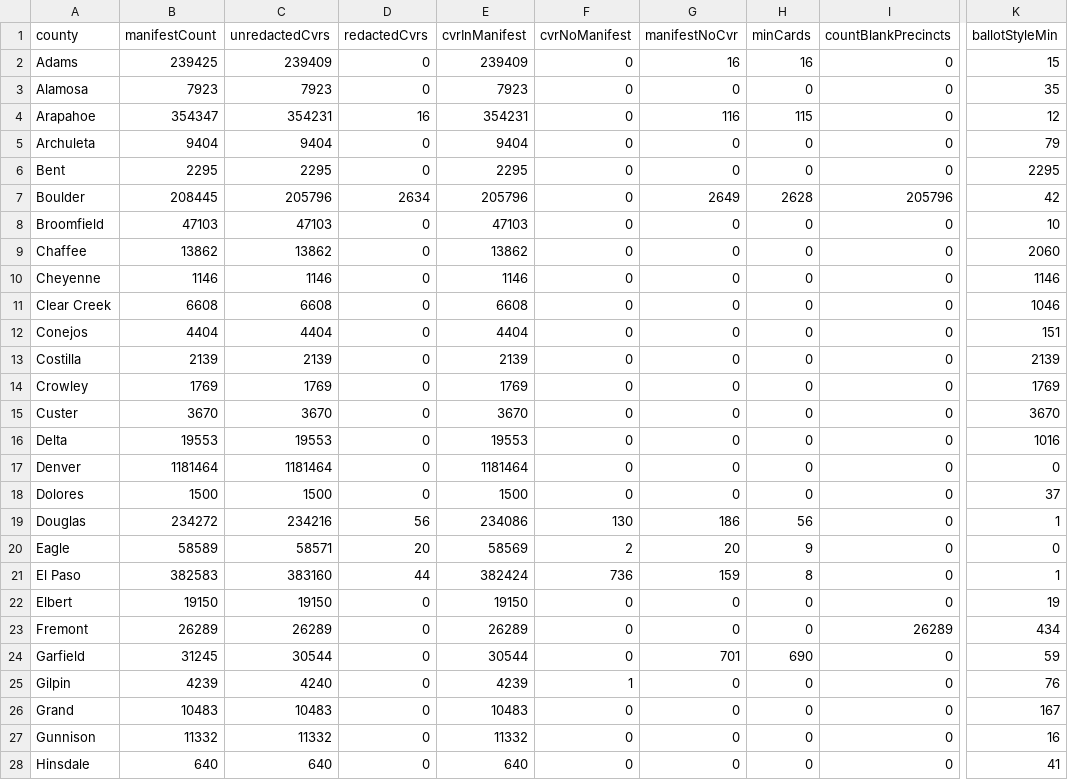
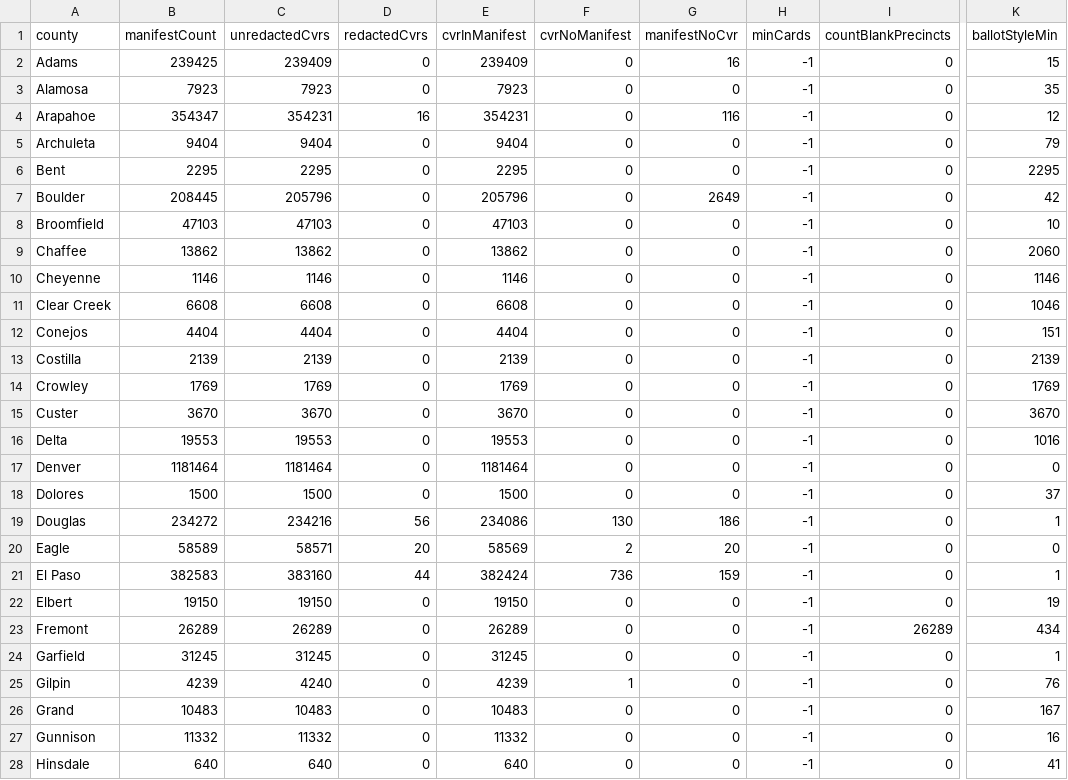
Before and after one commit to JohnLCaron/rlauxe, a CSV file: cases/src/main/resources/resources/data/cases/corla/countySummaryData/Statewide2020General.csv, drawn as a sheet; only a part is shown, gaps mark what is left out; the diff covers the shown part only; the diff names each change by its address in the sheet, - before the commit and + after, or states it on an @@ line.

```diff
--- a/cases/src/main/resources/resources/data/cases/corla/countySummaryData/Statewide2020General.csv
+++ b/cases/src/main/resources/resources/data/cases/corla/countySummaryData/Statewide2020General.csv
-H2 (minCards): 16
+H2 (minCards): -1
-H3 (minCards): 0
+H3 (minCards): -1
-H4 (minCards): 115
+H4 (minCards): -1
-H5:H6 (minCards): 0
+H5:H6 (minCards): -1
-D7 (redactedCvrs): 2634
+D7 (redactedCvrs): 0
-H7 (minCards): 2628
+H7 (minCards): -1
-I7 (countBlankPrecincts): 205796
+I7 (countBlankPrecincts): 0
-H8:H18 (minCards): 0
+H8:H18 (minCards): -1
-H19 (minCards): 56
+H19 (minCards): -1
-H20 (minCards): 9
+H20 (minCards): -1
-H21 (minCards): 8
+H21 (minCards): -1
-H22:H23 (minCards): 0
+H22:H23 (minCards): -1
-C24 (unredactedCvrs): 30544
+C24 (unredactedCvrs): 31245
-E24 (cvrInManifest): 30544
+E24 (cvrInManifest): 31245
-G24 (manifestNoCvr): 701
+G24 (manifestNoCvr): 0
-H24 (minCards): 690
+H24 (minCards): -1
-K24 (ballotStyleMin): 59
+K24 (ballotStyleMin): 1
-H25:H28 (minCards): 0
+H25:H28 (minCards): -1
```
Also changed, not shown: 35 edited cells elsewhere in this file, cases/src/main/resources/resources/data/cases/corla/countySummaryData/Statewide2020Redacted.csv, 26 other files.
